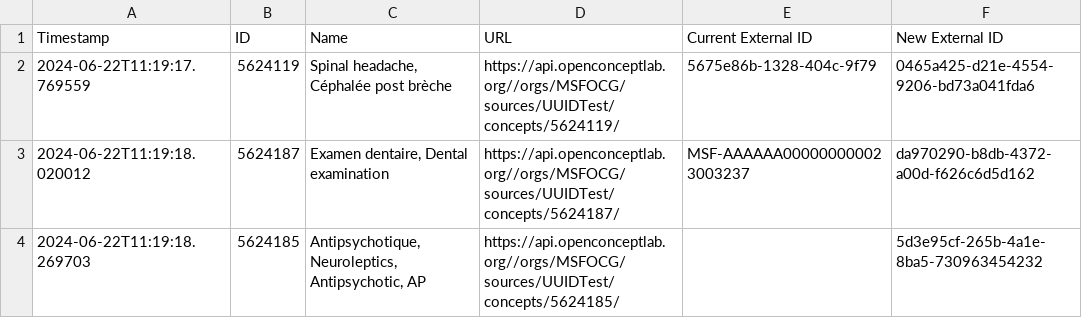
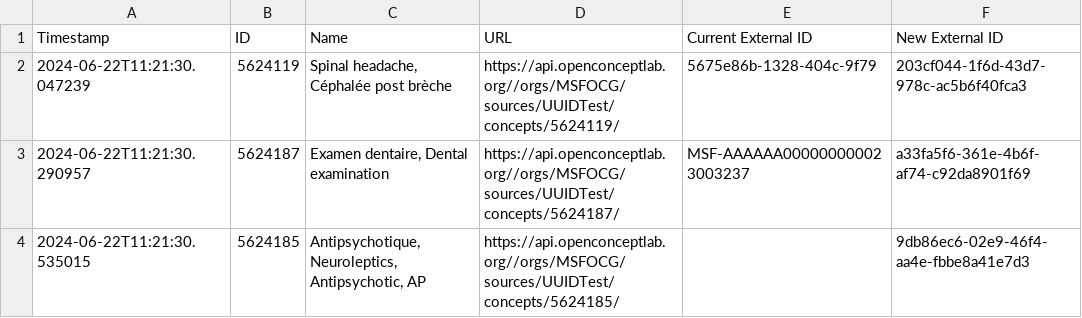
Before and after one commit to michaelbontyes/OCL-Concept-External-ID-Updater, a CSV file: updated_concepts_dry_run.csv, drawn as a sheet.

```diff
--- a/updated_concepts_dry_run.csv
+++ b/updated_concepts_dry_run.csv
@@ -1,4 +1,4 @@
 Timestamp,ID,Name,URL,Current External ID,New External ID
-2024-06-22T11:19:17.769559,5624119,"Spinal headache, Céphalée post brèche",https://api.openconceptlab.org//orgs/MSFOCG/sources/UUIDTest/concepts/5624119/,5675e86b-1328-404c-9f79,0465a425-d21e-4554-9206-bd73a041fda6
-2024-06-22T11:19:18.020012,5624187,"Examen dentaire, Dental examination",https://api.openconceptlab.org//orgs/MSFOCG/sources/UUIDTest/concepts/5624187/,MSF-AAAAAA000000000023003237,da970290-b8db-4372-a00d-f626c6d5d162
-2024-06-22T11:19:18.269703,5624185,"Antipsychotique, Neuroleptics, Antipsychotic, AP",https://api.openconceptlab.org//orgs/MSFOCG/sources/UUIDTest/concepts/5624185/,,5d3e95cf-265b-4a1e-8ba5-730963454232
+2024-06-22T11:21:30.047239,5624119,"Spinal headache, Céphalée post brèche",https://api.openconceptlab.org//orgs/MSFOCG/sources/UUIDTest/concepts/5624119/,5675e86b-1328-404c-9f79,203cf044-1f6d-43d7-978c-ac5b6f40fca3
+2024-06-22T11:21:30.290957,5624187,"Examen dentaire, Dental examination",https://api.openconceptlab.org//orgs/MSFOCG/sources/UUIDTest/concepts/5624187/,MSF-AAAAAA000000000023003237,a33fa5f6-361e-4b6f-af74-c92da8901f69
+2024-06-22T11:21:30.535015,5624185,"Antipsychotique, Neuroleptics, Antipsychotic, AP",https://api.openconceptlab.org//orgs/MSFOCG/sources/UUIDTest/concepts/5624185/,,9db86ec6-02e9-46f4-aa4e-fbbe8a41e7d3
```
Also changed, not shown: 1 other file.
